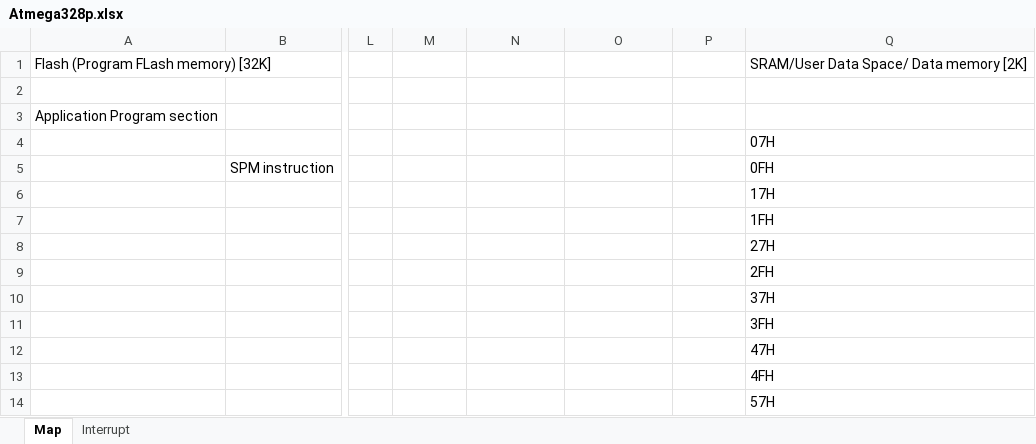
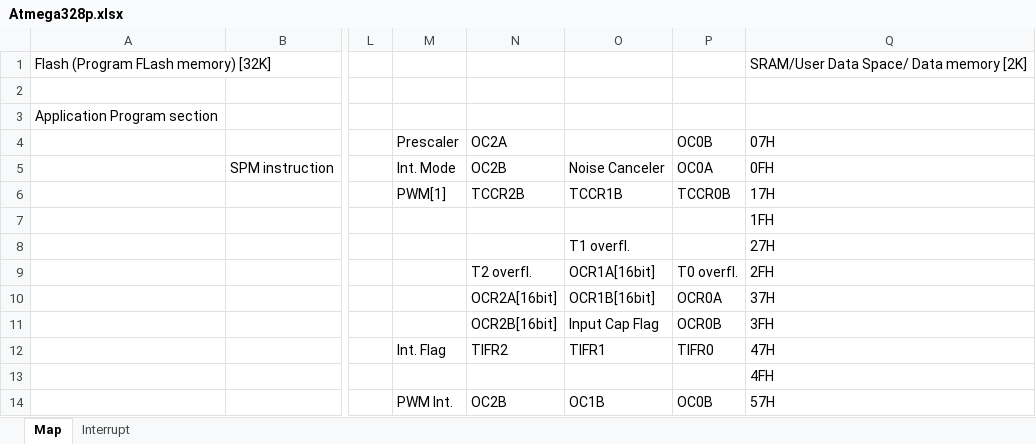
Before and after one commit to Basilisvirus/atmel-studio-7-examples-atmega328p-avrc, an Excel workbook: Atmega328p map & datasheet/Atmega328p.xlsx, sheet Map, drawn as a sheet; only a part is shown, gaps mark what is left out; values as stored, in another font and other column widths than the file's, no cell formats; charts and pictures not drawn; the diff covers the shown part only; the diff names each change by its address in the sheet, - before the commit and + after, or states it on an @@ line.

```diff
--- a/Atmega328p map & datasheet/Atmega328p.xlsx (sheet Map)
+++ b/Atmega328p map & datasheet/Atmega328p.xlsx (sheet Map)
-M4: (empty)
+M4: Prescaler
-N4: (empty)
+N4: OC2A
-P4: (empty)
+P4: OC0B
-M5: (empty)
+M5: Int. Mode
-N5: (empty)
+N5: OC2B
-O5: (empty)
+O5: Noise Canceler
-P5: (empty)
+P5: OC0A
-M6: (empty)
+M6: PWM[1]
-N6: (empty)
+N6: TCCR2B
-O6: (empty)
+O6: TCCR1B
-P6: (empty)
+P6: TCCR0B
-O8: (empty)
+O8: T1 overfl.
-N9: (empty)
+N9: T2 overfl.
-O9: (empty)
+O9: OCR1A[16bit]
-P9: (empty)
+P9: T0 overfl.
-N10: (empty)
+N10: OCR2A[16bit]
-O10: (empty)
+O10: OCR1B[16bit]
-P10: (empty)
+P10: OCR0A
-N11: (empty)
+N11: OCR2B[16bit]
-O11: (empty)
+O11: Input Cap Flag
-P11: (empty)
+P11: OCR0B
-M12: (empty)
+M12: Int. Flag
-N12: (empty)
+N12: TIFR2
-O12: (empty)
+O12: TIFR1
-P12: (empty)
+P12: TIFR0
-M14: (empty)
+M14: PWM Int.
-N14: (empty)
+N14: OC2B
-O14: (empty)
+O14: OC1B
-P14: (empty)
+P14: OC0B
```
Also changed, not shown: 16 added rows, 16 removed rows and 11 edited cells elsewhere in this sheet, cell formats, charts or pictures, 1 other file.
